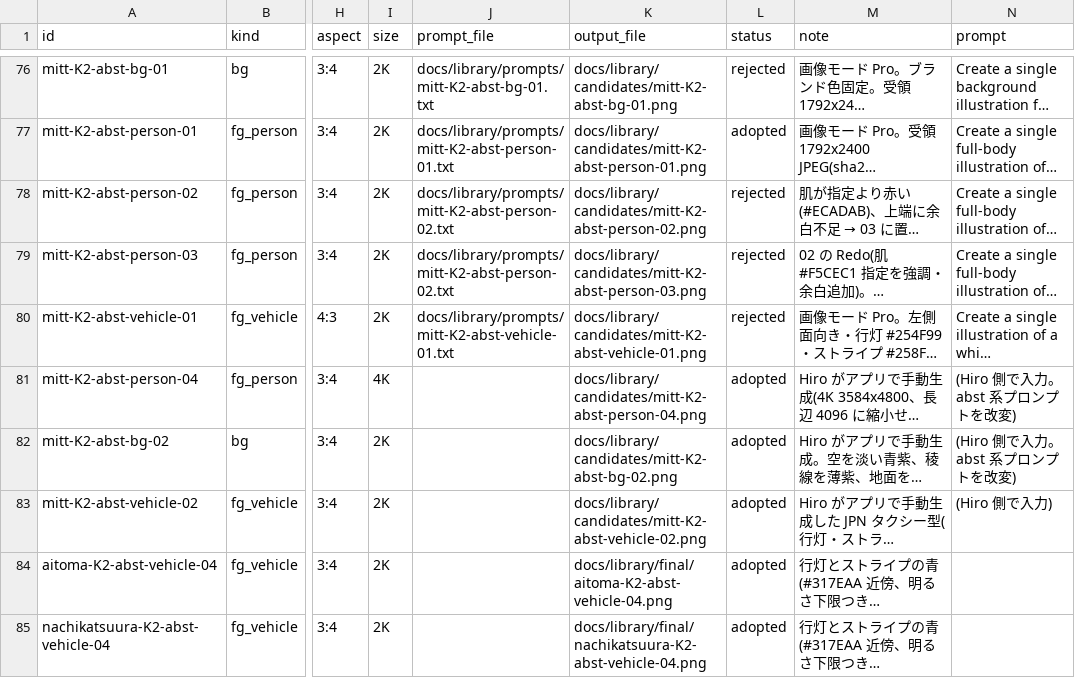
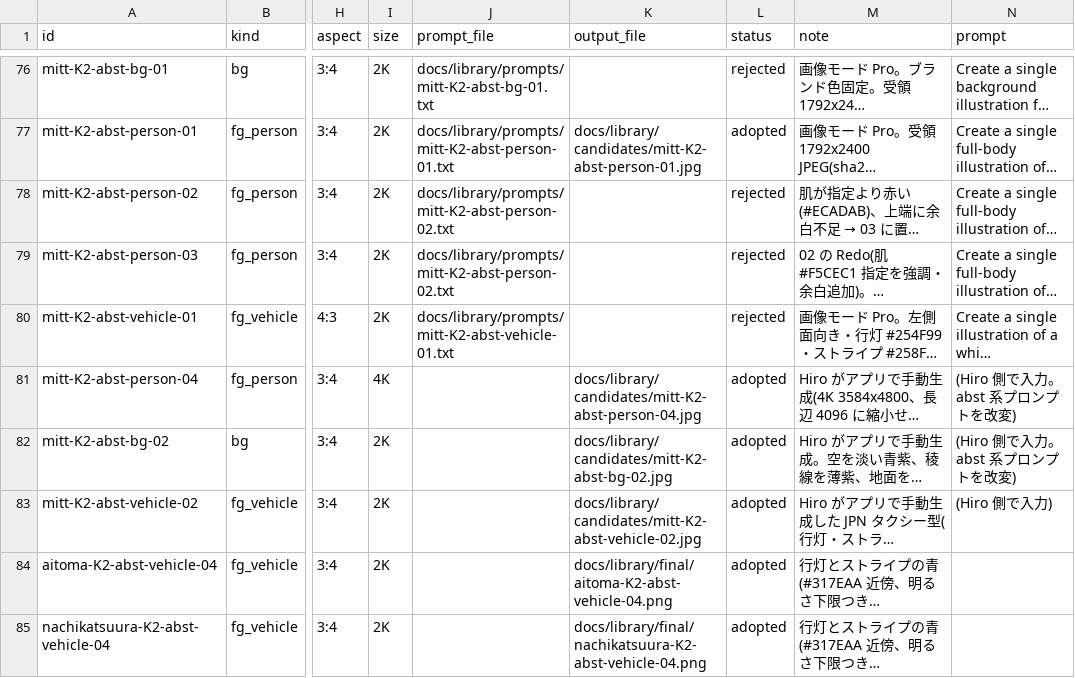
Before and after one commit to hiro1117/figma-pamphlet, a CSV file: docs/library/ledger.csv, drawn as a sheet; only a part is shown, gaps mark what is left out; long unchanged cells end in …; the diff covers the shown part only; the diff names each change by its address in the sheet, - before the commit and + after, or states it on an @@ line.

```diff
--- a/docs/library/ledger.csv
+++ b/docs/library/ledger.csv
-K76 (output_file): docs/library/candidates/mitt-K2-abst-bg-01.png
+K76 (output_file): (empty)
-K77 (output_file): docs/library/candidates/mitt-K2-abst-person-01.png
+K77 (output_file): docs/library/candidates/mitt-K2-abst-person-01.jpg
-K78 (output_file): docs/library/candidates/mitt-K2-abst-person-02.png
+K78 (output_file): (empty)
-K79 (output_file): docs/library/candidates/mitt-K2-abst-person-03.png
+K79 (output_file): (empty)
-K80 (output_file): docs/library/candidates/mitt-K2-abst-vehicle-01.png
+K80 (output_file): (empty)
-K81 (output_file): docs/library/candidates/mitt-K2-abst-person-04.png
+K81 (output_file): docs/library/candidates/mitt-K2-abst-person-04.jpg
-K82 (output_file): docs/library/candidates/mitt-K2-abst-bg-02.png
+K82 (output_file): docs/library/candidates/mitt-K2-abst-bg-02.jpg
-K83 (output_file): docs/library/candidates/mitt-K2-abst-vehicle-02.png
+K83 (output_file): docs/library/candidates/mitt-K2-abst-vehicle-02.jpg
```
Also changed, not shown: 96 edited cells elsewhere in this file, 49 other files.
